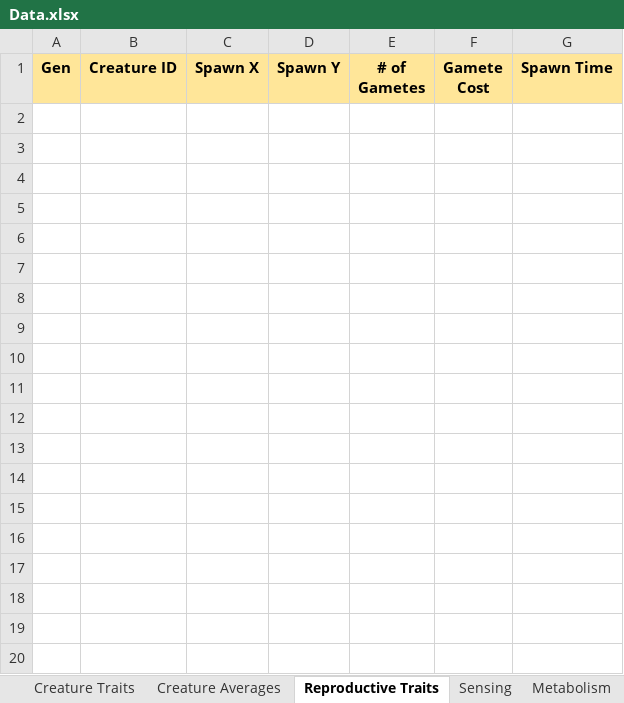
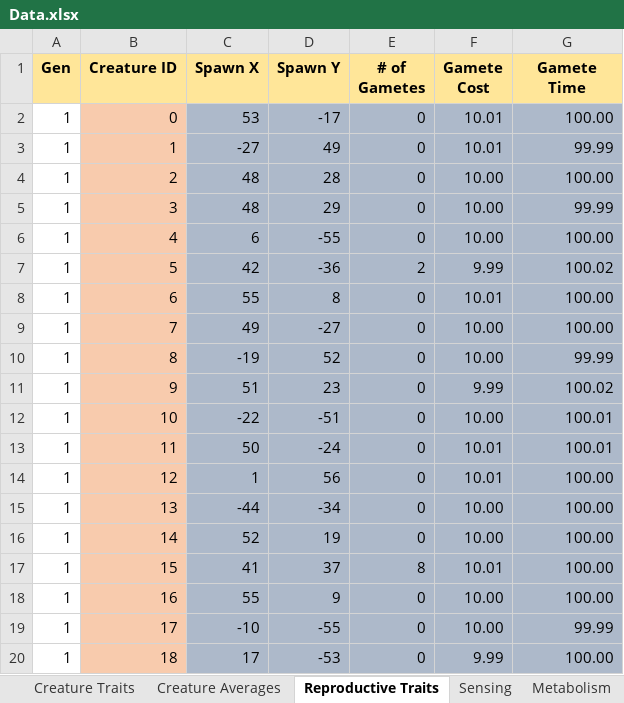
Before and after one commit to Programming-Chaos/evolvedTD, an Excel workbook: Data.xlsx, sheet Reproductive Traits, drawn as a sheet; only a part is shown; values as stored, in another font and other column widths than the file's, no borders; the diff covers the shown part only; the diff names each change by its address in the sheet, - before the commit and + after, or states it on an @@ line.

```diff
--- a/Data.xlsx (sheet Reproductive Traits)
+++ b/Data.xlsx (sheet Reproductive Traits)
-G1: Spawn Time
+G1: Gamete Time
+row 2: 1 | 0 | 53 | -17 | 0 | 10.01 | 100.00
+row 3: 1 | 1 | -27 | 49 | 0 | 10.01 | 99.99
+row 4: 1 | 2 | 48 | 28 | 0 | 10.00 | 100.00
+row 5: 1 | 3 | 48 | 29 | 0 | 10.00 | 99.99
+row 6: 1 | 4 | 6 | -55 | 0 | 10.00 | 100.00
+row 7: 1 | 5 | 42 | -36 | 2 | 9.99 | 100.02
+row 8: 1 | 6 | 55 | 8 | 0 | 10.01 | 100.00
+row 9: 1 | 7 | 49 | -27 | 0 | 10.00 | 100.00
+row 10: 1 | 8 | -19 | 52 | 0 | 10.00 | 99.99
+row 11: 1 | 9 | 51 | 23 | 0 | 9.99 | 100.02
+row 12: 1 | 10 | -22 | -51 | 0 | 10.00 | 100.01
+row 13: 1 | 11 | 50 | -24 | 0 | 10.01 | 100.01
+row 14: 1 | 12 | 1 | 56 | 0 | 10.01 | 100.00
+row 15: 1 | 13 | -44 | -34 | 0 | 10.00 | 100.00
+row 16: 1 | 14 | 52 | 19 | 0 | 10.00 | 100.00
+row 17: 1 | 15 | 41 | 37 | 8 | 10.01 | 100.00
+row 18: 1 | 16 | 55 | 9 | 0 | 10.00 | 100.00
+row 19: 1 | 17 | -10 | -55 | 0 | 10.00 | 99.99
+row 20: 1 | 18 | 17 | -53 | 0 | 9.99 | 100.00
```
Also changed, not shown: 23 added rows elsewhere in this sheet, sheet Creature Traits, sheet Metabolism, sheet Sensing, sheet Creature Averages, 8 other files.
